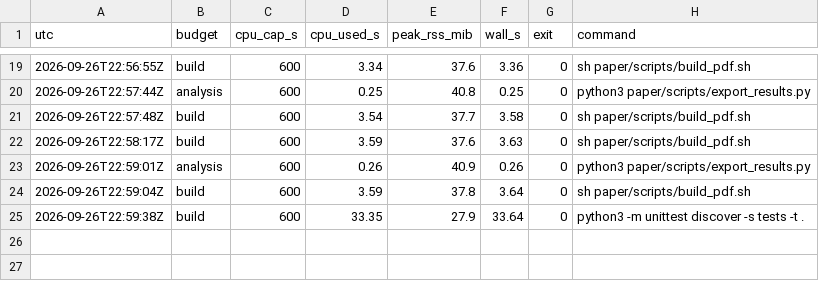
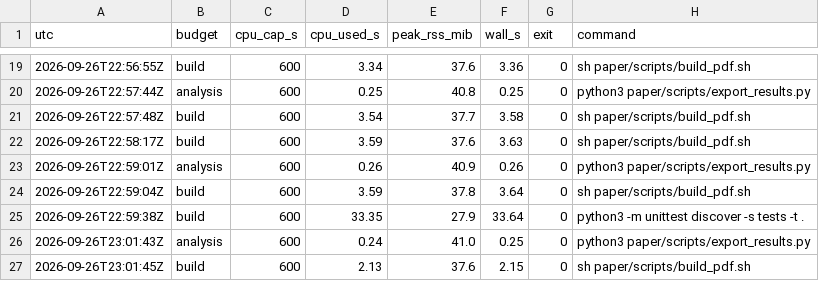
Before and after one commit to donggil113/When-Does-Data-Order-Matter-in-Test-Time-Adaptation, a TSV file: paper/generated/budget_log.tsv, drawn as a sheet; only a part is shown, gaps mark what is left out.

```diff
--- a/paper/generated/budget_log.tsv
+++ b/paper/generated/budget_log.tsv
@@ -25 +25,3 @@ utc	budget	cpu_cap_s	cpu_used_s	peak_rss_mib	wall_s	exit	command
 2026-09-26T22:59:38Z	build	600	33.35	27.9	33.64	0	python3 -m unittest discover -s tests -t .
+2026-09-26T23:01:43Z	analysis	600	0.24	41.0	0.25	0	python3 paper/scripts/export_results.py
+2026-09-26T23:01:45Z	build	600	2.13	37.6	2.15	0	sh paper/scripts/build_pdf.sh
```
Also changed, not shown: 8 other files.
